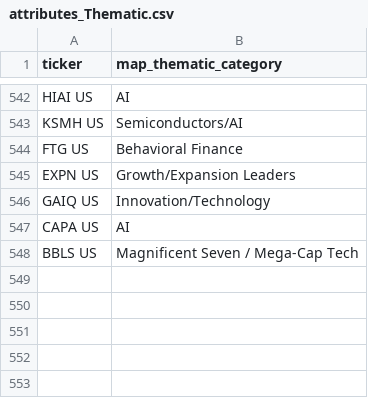
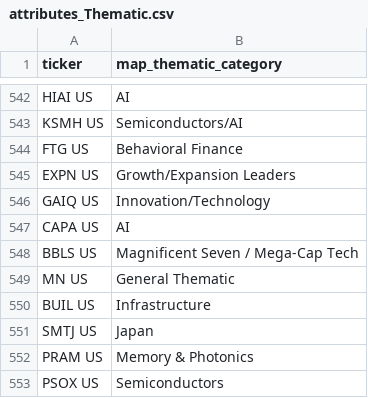
Before and after one commit to ryuoelasmar/rexfinhub, a CSV file: config/rules/attributes_Thematic.csv, drawn as a sheet; only a part is shown, gaps mark what is left out.

```diff
--- a/config/rules/attributes_Thematic.csv
+++ b/config/rules/attributes_Thematic.csv
@@ -548 +548,6 @@ CAPA US,AI
 BBLS US,Magnificent Seven / Mega-Cap Tech
+MN US,General Thematic
+BUIL US,Infrastructure
+SMTJ US,Japan
+PRAM US,Memory & Photonics
+PSOX US,Semiconductors
```
Also changed, not shown: config/rules/attributes_Defined.csv, config/rules/exclusions.csv, 9 other files.
